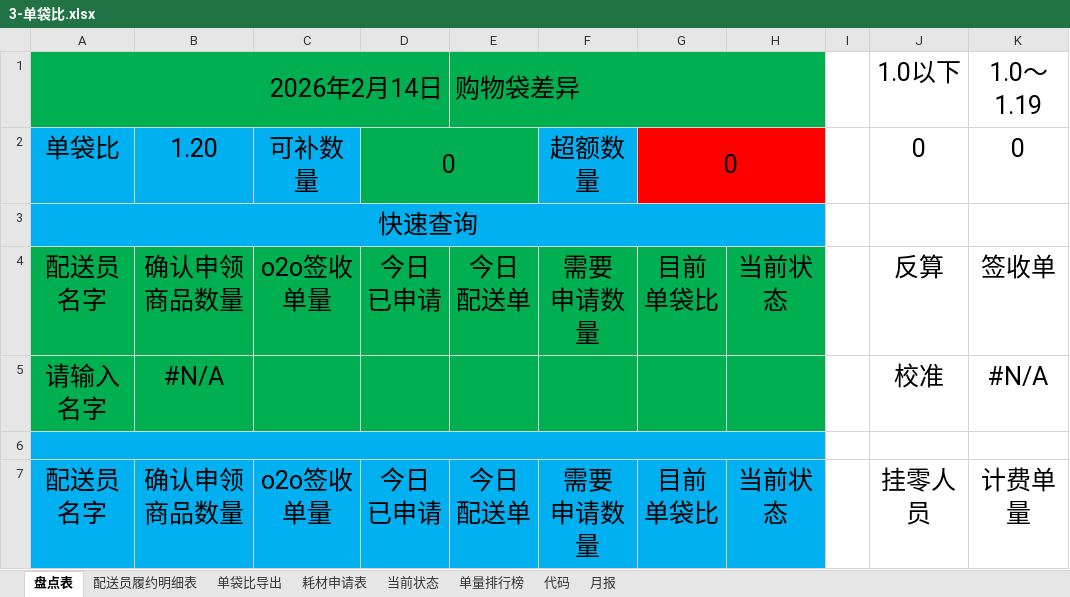
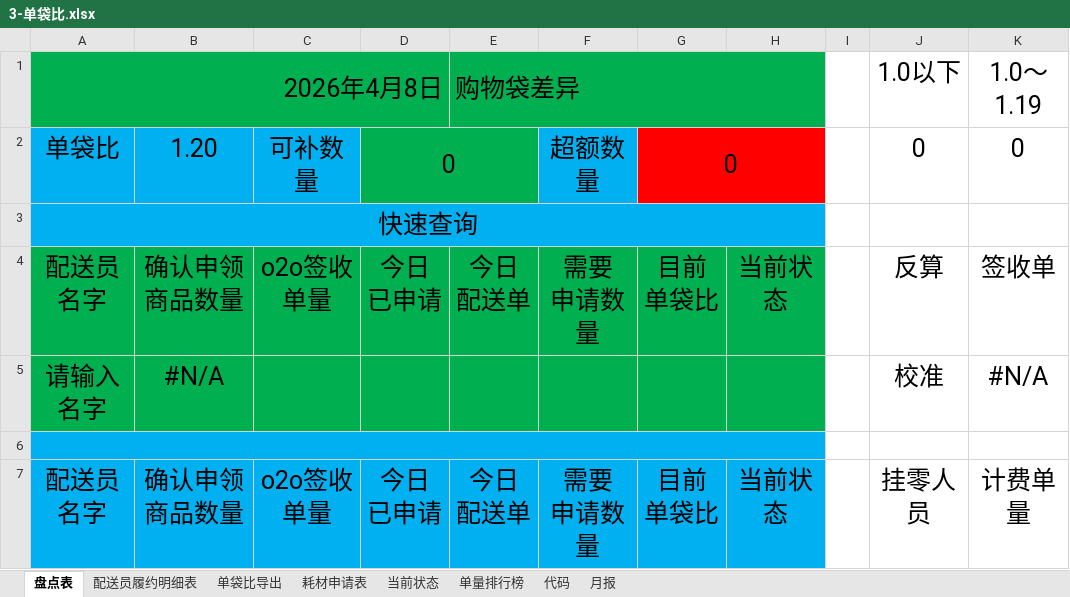
Before and after one commit to MuziShaoxing/muzishaoxing.github.io, an Excel workbook: hema/3-单袋比.xlsx, sheet 盘点表, drawn as a sheet; only a part is shown; values as stored, in another font and other column widths than the file's, no borders; conditional formats not drawn; the diff names each change by its address in the sheet, - before the commit and + after, or states it on an @@ line.

```diff
--- a/hema/3-单袋比.xlsx (sheet 盘点表)
+++ b/hema/3-单袋比.xlsx (sheet 盘点表)
-A1: 2026年2月14日
+A1: 2026年4月8日
```
Also changed, not shown: sheet 月报, sheet 代码, formulas that keep their value, 3 other files.
